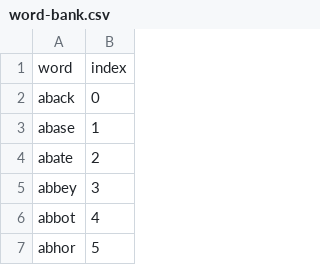
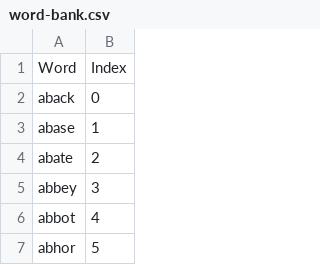
Before and after one commit to bspaid44/SimpleWordle, a CSV file: WordleTry/bin/Debug/net7.0/word-bank.csv, drawn as a sheet; only a part is shown; removed rows and columns are numbered as before the commit, all else as after; the diff names each change by its address in the sheet, - before the commit and + after, or states it on an @@ line.

```diff
--- a/WordleTry/bin/Debug/net7.0/word-bank.csv
+++ b/WordleTry/bin/Debug/net7.0/word-bank.csv
-row 1: word | index
+row 1: Word | Index
```
Also changed, not shown: WordleTry/bin/Release/net7.0/word-bank.csv, 7 other files.
